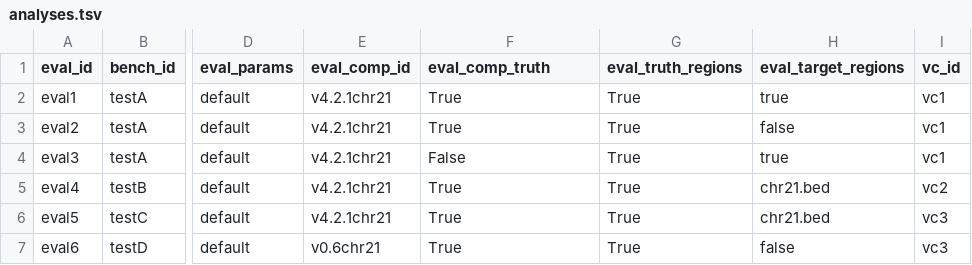
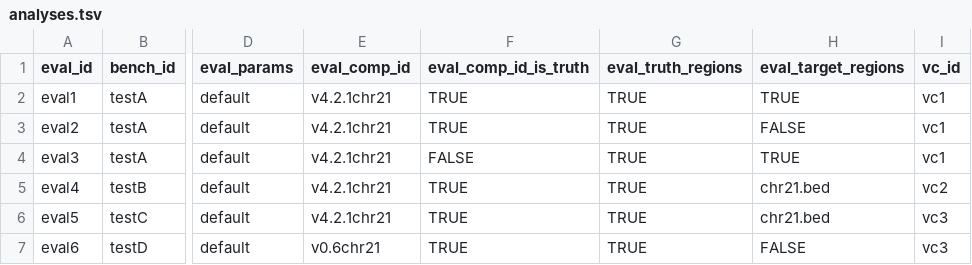
Before and after one commit to usnistgov/defrabb, a TSV file: config/analyses.tsv, drawn as a sheet; only a part is shown, gaps mark what is left out; the diff names each change by its address in the sheet, - before the commit and + after, or states it on an @@ line.

Commit message:
changed analysis field eval_comp_truth to eval_comp_id_is_truth

```diff
--- a/config/analyses.tsv
+++ b/config/analyses.tsv
-F1: eval_comp_truth
+F1: eval_comp_id_is_truth
-F2:F3 (eval_comp_id_is_truth): True
+F2:F3 (eval_comp_id_is_truth): TRUE
-G2:G7 (eval_truth_regions): True
+G2:G7 (eval_truth_regions): TRUE
-H2 (eval_target_regions): true
+H2 (eval_target_regions): TRUE
-H3 (eval_target_regions): false
+H3 (eval_target_regions): FALSE
-F4 (eval_comp_id_is_truth): False
+F4 (eval_comp_id_is_truth): FALSE
-H4 (eval_target_regions): true
+H4 (eval_target_regions): TRUE
-F5:F7 (eval_comp_id_is_truth): True
+F5:F7 (eval_comp_id_is_truth): TRUE
-H7 (eval_target_regions): false
+H7 (eval_target_regions): FALSE
```
Also changed, not shown: config/0.003-analyses.tsv, 2 other files.
